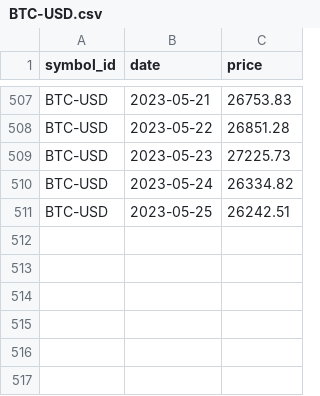
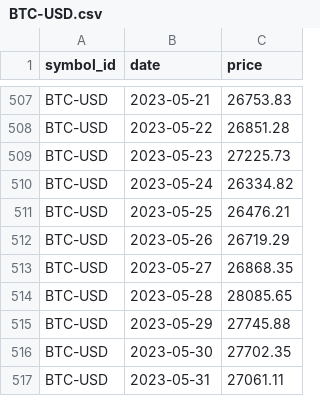
Before and after one commit to majbc1999/Pomocnik-za-trgovanje, a CSV file: Podatki/Posamezni_simboli/BTC-USD.csv, drawn as a sheet; only a part is shown, gaps mark what is left out.

```diff
--- a/Podatki/Posamezni_simboli/BTC-USD.csv
+++ b/Podatki/Posamezni_simboli/BTC-USD.csv
@@ -510,2 +510,8 @@ BTC-USD,2023-05-23,27225.73
 BTC-USD,2023-05-24,26334.82
-BTC-USD,2023-05-25,26242.51
+BTC-USD,2023-05-25,26476.21
+BTC-USD,2023-05-26,26719.29
+BTC-USD,2023-05-27,26868.35
+BTC-USD,2023-05-28,28085.65
+BTC-USD,2023-05-29,27745.88
+BTC-USD,2023-05-30,27702.35
+BTC-USD,2023-05-31,27061.11
```
Also changed, not shown: Podatki/Posamezni_simboli/ETH-USD.csv, Podatki/Posamezni_simboli/MATIC-USD.csv, 13 other files.
